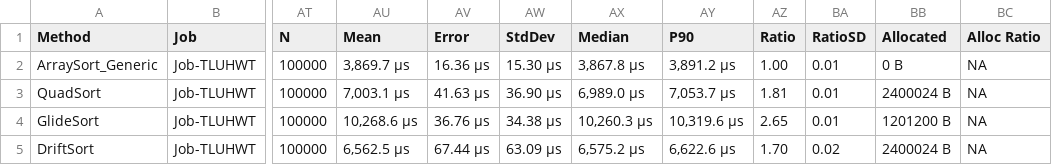
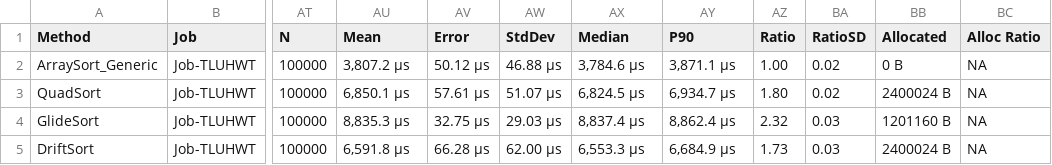
Before and after one commit to ShuiRuTian/csharp-sorts, a CSV file: benchmarks/results/Sorts.Benchmarks.TypeMatrixBench.TypeMatrixStruct16-report.csv, drawn as a sheet; only a part is shown, gaps mark what is left out; the diff covers the shown part only; the diff names each change by its address in the sheet, - before the commit and + after, or states it on an @@ line.

```diff
--- a/benchmarks/results/Sorts.Benchmarks.TypeMatrixBench.TypeMatrixStruct16-report.csv
+++ b/benchmarks/results/Sorts.Benchmarks.TypeMatrixBench.TypeMatrixStruct16-report.csv
-AU2 (Mean): 3,869.7 μs
+AU2 (Mean): 3,807.2 μs
-AV2 (Error): 16.36 μs
+AV2 (Error): 50.12 μs
-AW2 (StdDev): 15.30 μs
+AW2 (StdDev): 46.88 μs
-AX2 (Median): 3,867.8 μs
+AX2 (Median): 3,784.6 μs
-AY2 (P90): 3,891.2 μs
+AY2 (P90): 3,871.1 μs
-BA2:BA3 (RatioSD): 0.01
+BA2:BA3 (RatioSD): 0.02
-AU3 (Mean): 7,003.1 μs
+AU3 (Mean): 6,850.1 μs
-AV3 (Error): 41.63 μs
+AV3 (Error): 57.61 μs
-AW3 (StdDev): 36.90 μs
+AW3 (StdDev): 51.07 μs
-AX3 (Median): 6,989.0 μs
+AX3 (Median): 6,824.5 μs
-AY3 (P90): 7,053.7 μs
+AY3 (P90): 6,934.7 μs
-AZ3 (Ratio): 1.81
+AZ3 (Ratio): 1.80
-AU4 (Mean): 10,268.6 μs
+AU4 (Mean): 8,835.3 μs
-AV4 (Error): 36.76 μs
+AV4 (Error): 32.75 μs
-AW4 (StdDev): 34.38 μs
+AW4 (StdDev): 29.03 μs
-AX4 (Median): 10,260.3 μs
+AX4 (Median): 8,837.4 μs
-AY4 (P90): 10,319.6 μs
+AY4 (P90): 8,862.4 μs
-AZ4 (Ratio): 2.65
+AZ4 (Ratio): 2.32
-BA4 (RatioSD): 0.01
+BA4 (RatioSD): 0.03
-BB4 (Allocated): 1201200 B
+BB4 (Allocated): 1201160 B
-AU5 (Mean): 6,562.5 μs
+AU5 (Mean): 6,591.8 μs
-AV5 (Error): 67.44 μs
+AV5 (Error): 66.28 μs
-AW5 (StdDev): 63.09 μs
+AW5 (StdDev): 62.00 μs
-AX5 (Median): 6,575.2 μs
+AX5 (Median): 6,553.3 μs
-AY5 (P90): 6,622.6 μs
+AY5 (P90): 6,684.9 μs
-AZ5 (Ratio): 1.70
+AZ5 (Ratio): 1.73
-BA5 (RatioSD): 0.02
+BA5 (RatioSD): 0.03
```
Also changed, not shown: 76 edited cells elsewhere in this file, benchmarks/results/Sorts.Benchmarks.BaselineBench-report.csv, benchmarks/results/Sorts.Benchmarks.CoreMatrixBench-report.csv, 14 other files.
